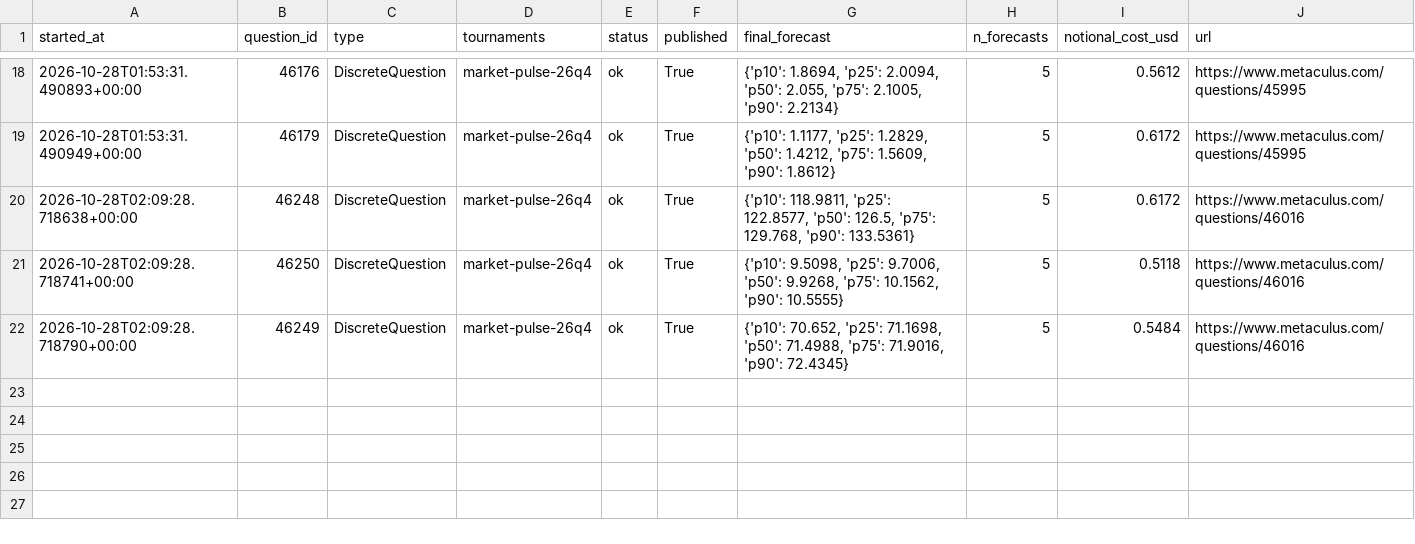
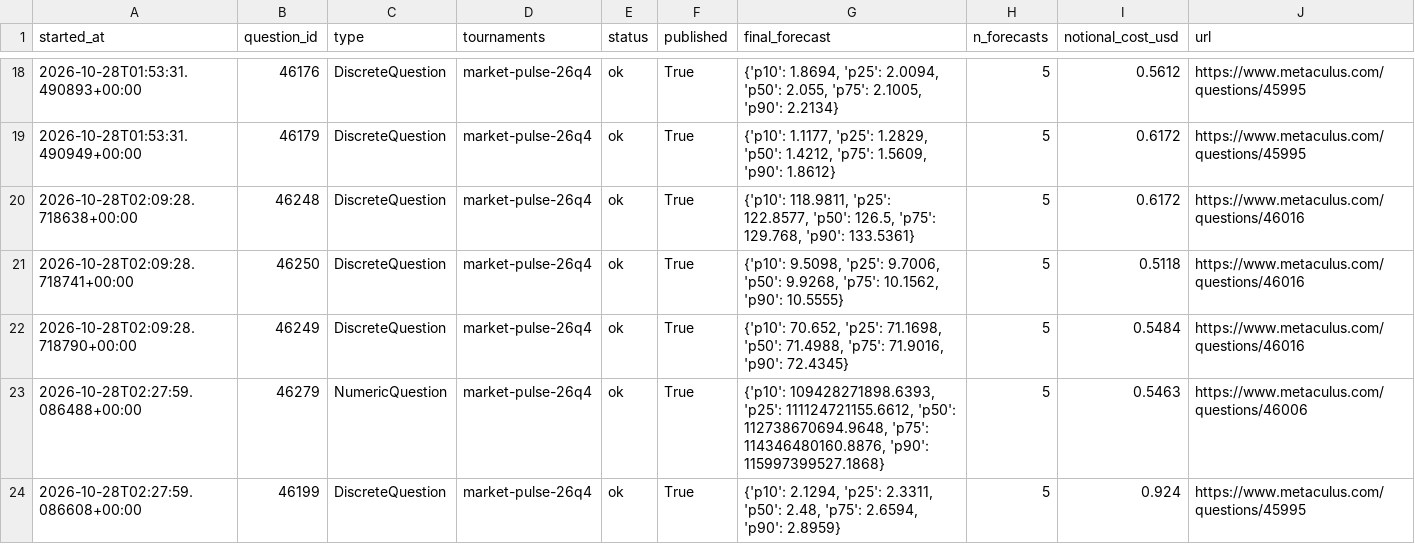
Before and after one commit to foggysteam/metaculus-bot, a CSV file: forecast_logs/index.csv, drawn as a sheet; only a part is shown, gaps mark what is left out; the diff names each change by its address in the sheet, - before the commit and + after, or states it on an @@ line.

Commit message:
Forecast logs 2026-10-28T02:33Z

```diff
--- a/forecast_logs/index.csv
+++ b/forecast_logs/index.csv
+row 23: 2026-10-28T02:27:59.086488+00:00 | 46279 | NumericQuestion | market-pulse-26q4 | ok | True | {'p10': 109428271898.6393, 'p25': 111124721155.6612, 'p50': 112738670694.9648, 'p75': 114346480160.8876, 'p90': 115997399527.1868} | 5 | 0.5463 | https://www.metaculus.com/questions/46006
+row 24: 2026-10-28T02:27:59.086608+00:00 | 46199 | DiscreteQuestion | market-pulse-26q4 | ok | True | {'p10': 2.1294, 'p25': 2.3311, 'p50': 2.48, 'p75': 2.6594, 'p90': 2.8959} | 5 | 0.924 | https://www.metaculus.com/questions/45995
```
Also changed, not shown: 2 other files.
